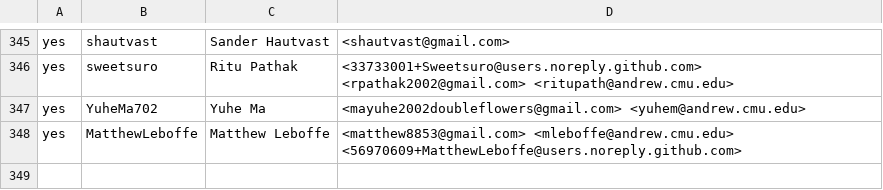
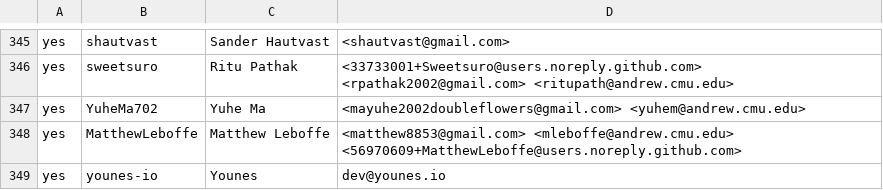
Before and after one commit to build-trust/ockam, a CSV file: .github/CONTRIBUTORS.csv, drawn as a sheet; only a part is shown, gaps mark what is left out; the diff names each change by its address in the sheet, - before the commit and + after, or states it on an @@ line.

Commit message:
Update CONTRIBUTORS.csv

```diff
--- a/.github/CONTRIBUTORS.csv
+++ b/.github/CONTRIBUTORS.csv
+row 349: yes | younes-io | Younes | dev@younes.io
```
